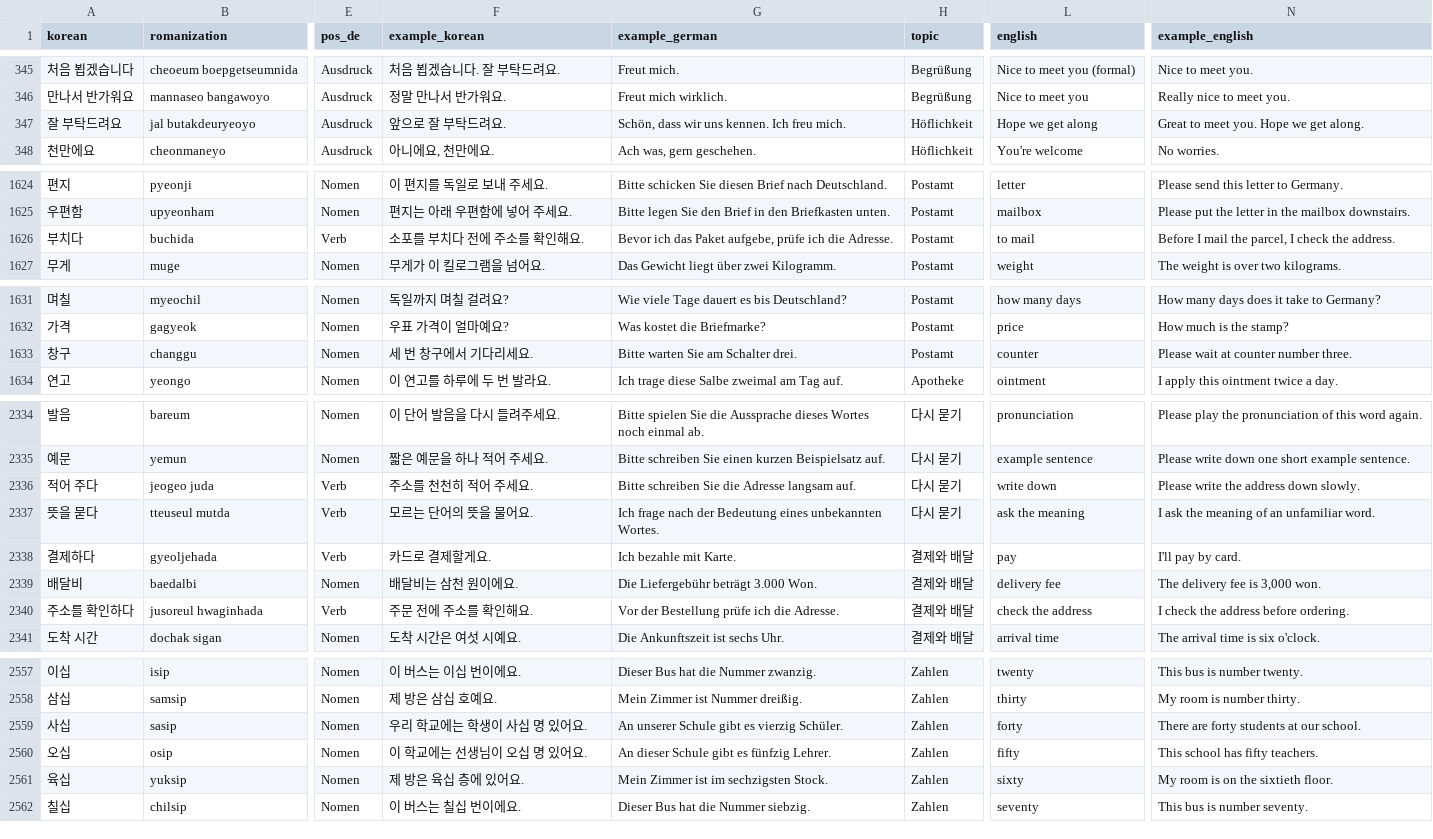
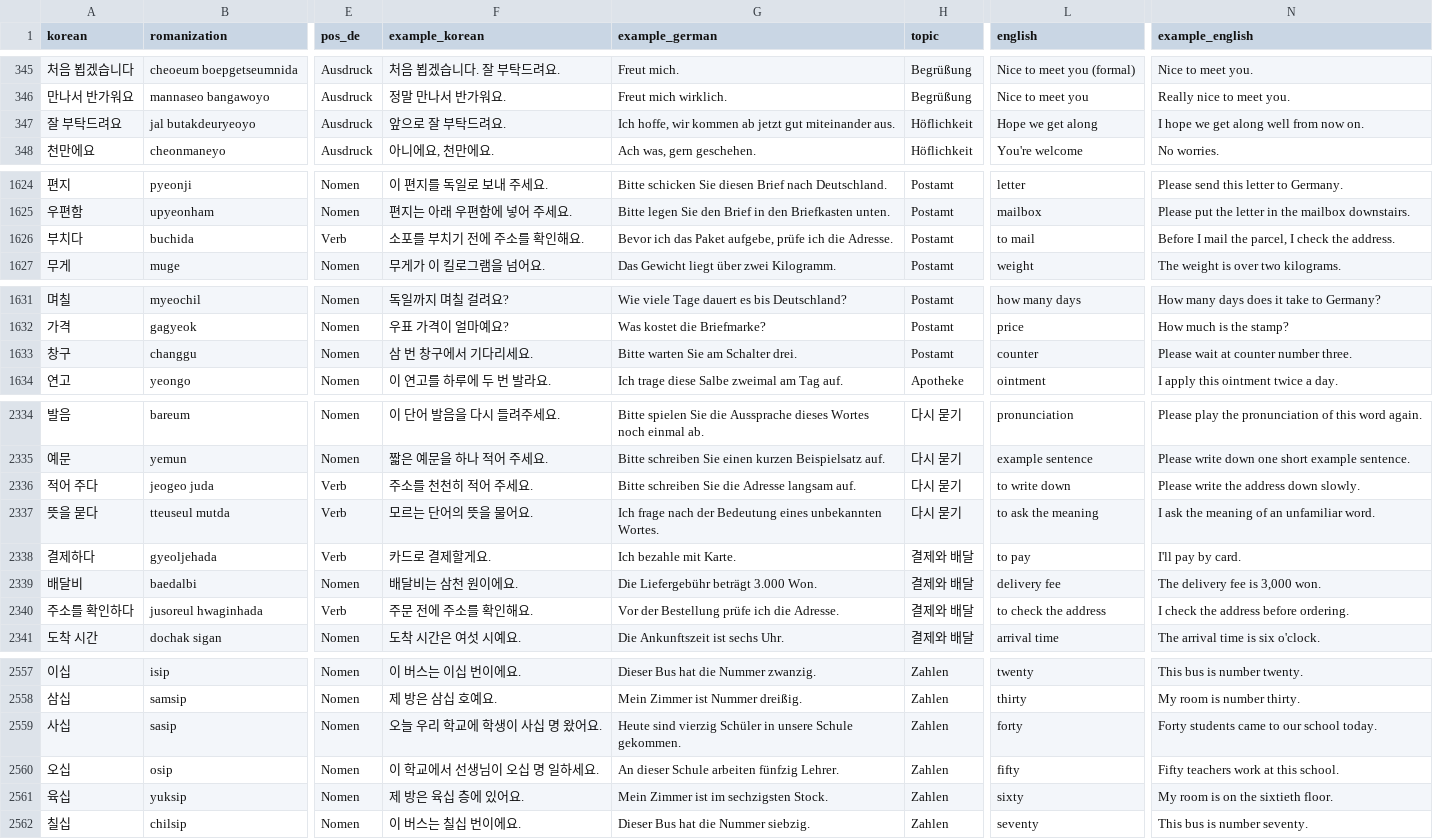
Before and after one commit to Sujin-Arin-DataWorld/ko_lernen_app, a CSV file: assets/data/korean_vocab.csv, drawn as a sheet; only a part is shown, gaps mark what is left out; the diff covers the shown part only; the diff names each change by its address in the sheet, - before the commit and + after, or states it on an @@ line.

```diff
--- a/assets/data/korean_vocab.csv
+++ b/assets/data/korean_vocab.csv
-G347 (example_german): Schön, dass wir uns kennen. Ich freu mich.
+G347 (example_german): Ich hoffe, wir kommen ab jetzt gut miteinander aus.
-N347 (example_english): Great to meet you. Hope we get along.
+N347 (example_english): I hope we get along well from now on.
-F1626 (example_korean): 소포를 부치다 전에 주소를 확인해요.
+F1626 (example_korean): 소포를 부치기 전에 주소를 확인해요.
-F1633 (example_korean): 세 번 창구에서 기다리세요.
+F1633 (example_korean): 삼 번 창구에서 기다리세요.
-L2336 (english): write down
+L2336 (english): to write down
-L2337 (english): ask the meaning
+L2337 (english): to ask the meaning
-L2338 (english): pay
+L2338 (english): to pay
-L2340 (english): check the address
+L2340 (english): to check the address
-F2559 (example_korean): 우리 학교에는 학생이 사십 명 있어요.
+F2559 (example_korean): 오늘 우리 학교에 학생이 사십 명 왔어요.
-G2559 (example_german): An unserer Schule gibt es vierzig Schüler.
+G2559 (example_german): Heute sind vierzig Schüler in unsere Schule gekommen.
-N2559 (example_english): There are forty students at our school.
+N2559 (example_english): Forty students came to our school today.
-F2560 (example_korean): 이 학교에는 선생님이 오십 명 있어요.
+F2560 (example_korean): 이 학교에서 선생님이 오십 명 일하세요.
-G2560 (example_german): An dieser Schule gibt es fünfzig Lehrer.
+G2560 (example_german): An dieser Schule arbeiten fünfzig Lehrer.
-N2560 (example_english): This school has fifty teachers.
+N2560 (example_english): Fifty teachers work at this school.
```
Also changed, not shown: 33 edited cells elsewhere in this file, 12 other files.
